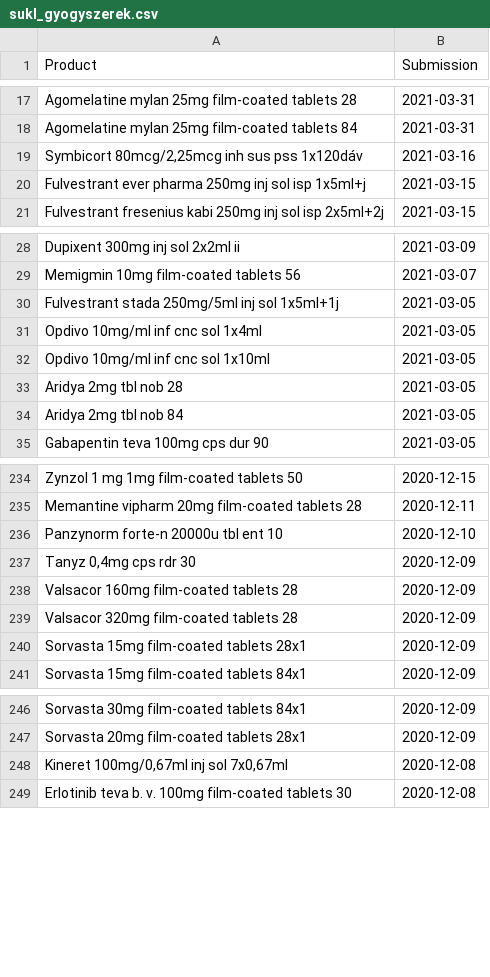
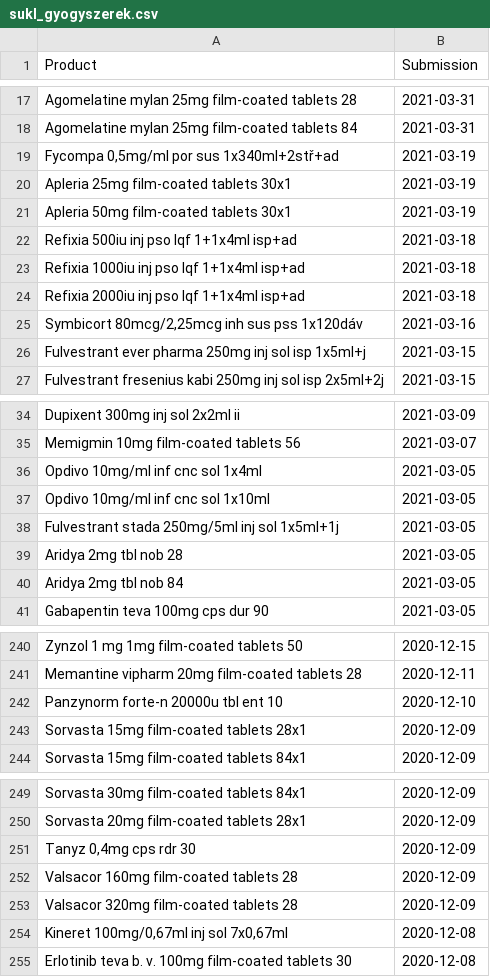
Before and after one commit to fairandaffordable/fairandaffordable.github.io, a CSV file: _data/sukl_gyogyszerek.csv, drawn as a sheet; only a part is shown, gaps mark what is left out; the diff covers the shown part only.

Commit message:
site regular update

```diff
--- a/_data/sukl_gyogyszerek.csv
+++ b/_data/sukl_gyogyszerek.csv
@@ -18,2 +18,8 @@
 "Agomelatine mylan 25mg film-coated tablets 84",2021-03-31
+"Fycompa 0,5mg/ml por sus 1x340ml+2stř+ad",2021-03-19
+"Apleria 25mg film-coated tablets 30x1",2021-03-19
+"Apleria 50mg film-coated tablets 30x1",2021-03-19
+"Refixia 500iu inj pso lqf 1+1x4ml isp+ad",2021-03-18
+"Refixia 1000iu inj pso lqf 1+1x4ml isp+ad",2021-03-18
+"Refixia 2000iu inj pso lqf 1+1x4ml isp+ad",2021-03-18
 "Symbicort 80mcg/2,25mcg inh sus pss 1x120dáv",2021-03-16
@@ -29,5 +35,5 @@
 "Memigmin 10mg film-coated tablets 56",2021-03-07
-"Fulvestrant stada 250mg/5ml inj sol 1x5ml+1j",2021-03-05
 "Opdivo 10mg/ml inf cnc sol 1x4ml",2021-03-05
 "Opdivo 10mg/ml inf cnc sol 1x10ml",2021-03-05
+"Fulvestrant stada 250mg/5ml inj sol 1x5ml+1j",2021-03-05
 "Aridya 2mg tbl nob 28",2021-03-05
@@ -236,5 +242,2 @@
 "Panzynorm forte-n 20000u tbl ent 10",2020-12-10
-"Tanyz 0,4mg cps rdr 30",2020-12-09
-"Valsacor 160mg film-coated tablets 28",2020-12-09
-"Valsacor 320mg film-coated tablets 28",2020-12-09
 "Sorvasta 15mg film-coated tablets 28x1",2020-12-09
@@ -247,2 +250,5 @@
 "Sorvasta 20mg film-coated tablets 28x1",2020-12-09
+"Tanyz 0,4mg cps rdr 30",2020-12-09
+"Valsacor 160mg film-coated tablets 28",2020-12-09
+"Valsacor 320mg film-coated tablets 28",2020-12-09
 "Kineret 100mg/0,67ml inj sol 7x0,67ml",2020-12-08
```
Also changed, not shown: 1 moved row elsewhere in this file.
